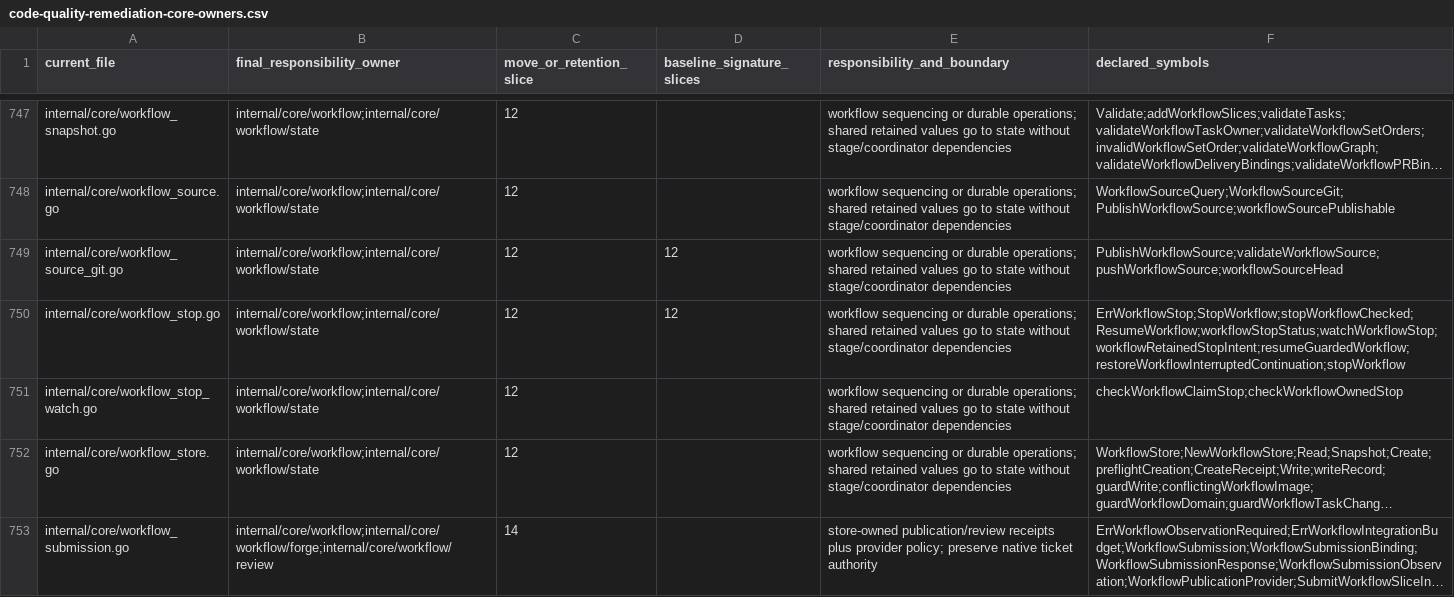
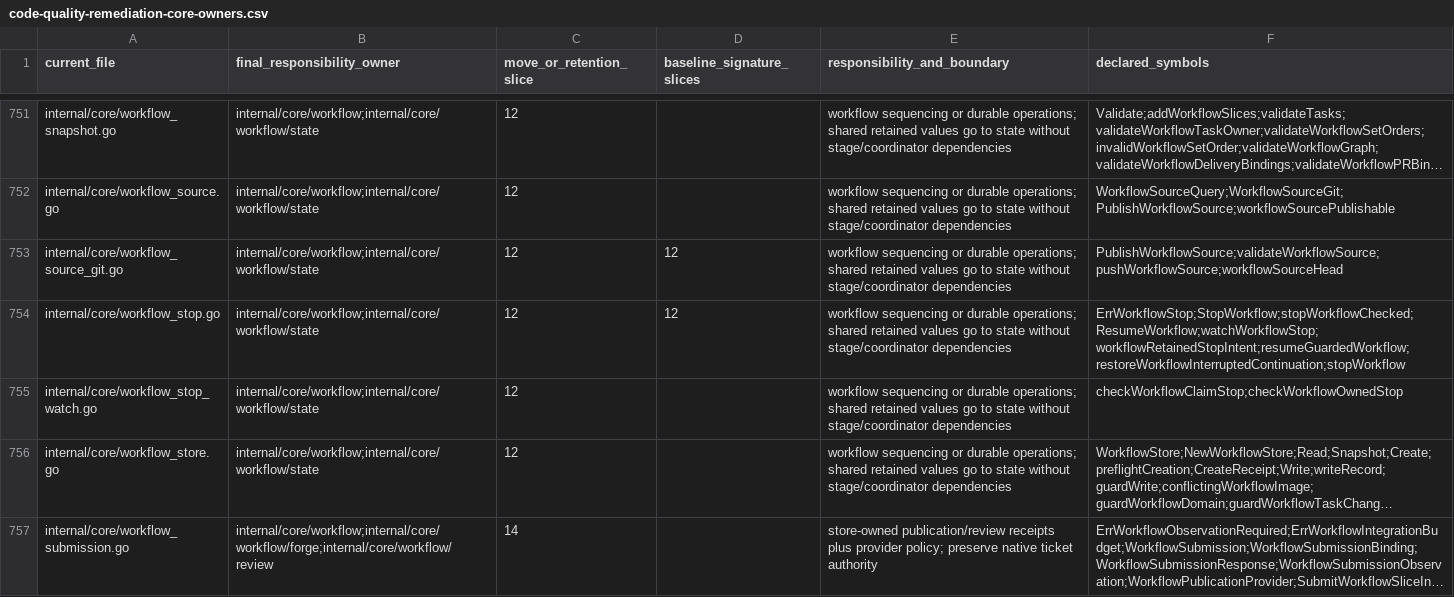
Before and after one commit to adrianpk/chr, a CSV file: ops/default/plan/code-quality-remediation-core-owners.csv, drawn as a sheet; only a part is shown, gaps mark what is left out; long unchanged cells end in …; the diff covers the shown part only.

```diff
--- a/ops/default/plan/code-quality-remediation-core-owners.csv
+++ b/ops/default/plan/code-quality-remediation-core-owners.csv
@@ -749,3 +753,3 @@ internal/core/workflow_source.go,internal/core/workflow;internal/core/workflow/s
 internal/core/workflow_source_git.go,internal/core/workflow;internal/core/workflow/state,12,12,workflow sequencing or durable operations; shared retained values go to state without stage/coordinator dependencies,PublishWorkflowSource;validateWorkflowSource;pushWorkflowSource;workflowSourceHead
-internal/core/workflow_stop.go,internal/core/workflow;internal/core/workflow/state,12,12,workflow sequencing or durable operations; shared retained values go to state without stage/coordinator dependencies,ErrWorkflowStop;StopWorkflow;stopWorkflowChecked;ResumeWorkflow;workflowStopStatus;watchWorkflowStop;workflowRetainedStopIntent;resumeGuardedWorkflow;restoreWorkflowInterruptedContinuation;stopWorkflow
+internal/core/workflow_stop.go,internal/core/workflow;internal/core/workflow/state,12,12,workflow sequencing or durable operations; shared retained values go to state without stage/coordinator dependencies,ErrWorkflowStop;StopWorkflow;stopWorkflowChecked;ResumeWorkflow;watchWorkflowStop;workflowRetainedStopIntent;resumeGuardedWorkflow;restoreWorkflowInterruptedContinuation;stopWorkflow
 internal/core/workflow_stop_watch.go,internal/core/workflow;internal/core/workflow/state,12,,workflow sequencing or durable operations; shared retained values go to state without stage/coordinator dependencies,checkWorkflowClaimStop;checkWorkflowOwnedStop
```
Also changed, not shown: 4 added rows and 5 edited cells elsewhere in this file, ops/default/plan/code-quality-remediation-slice-9-moves.csv, 52 other files.
